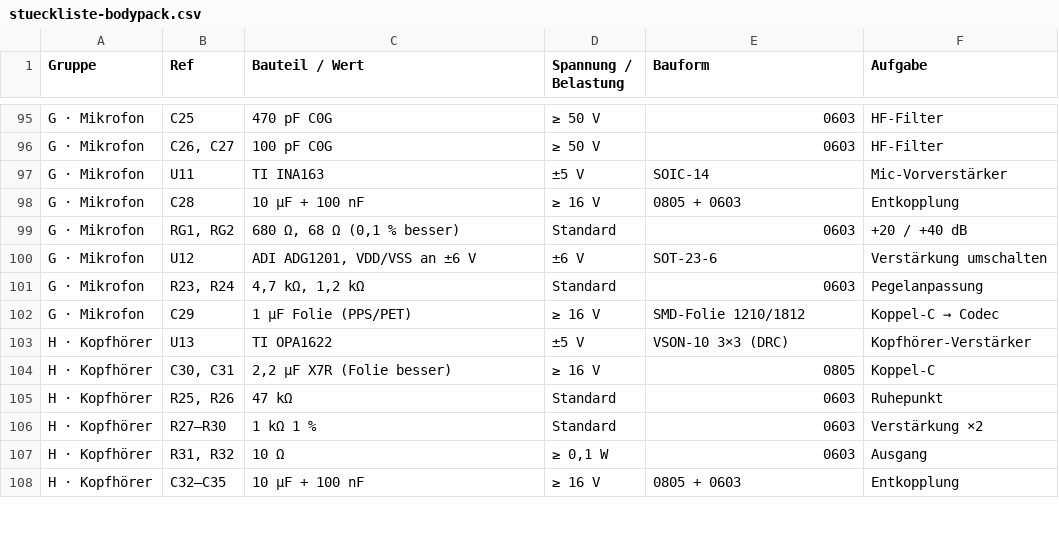
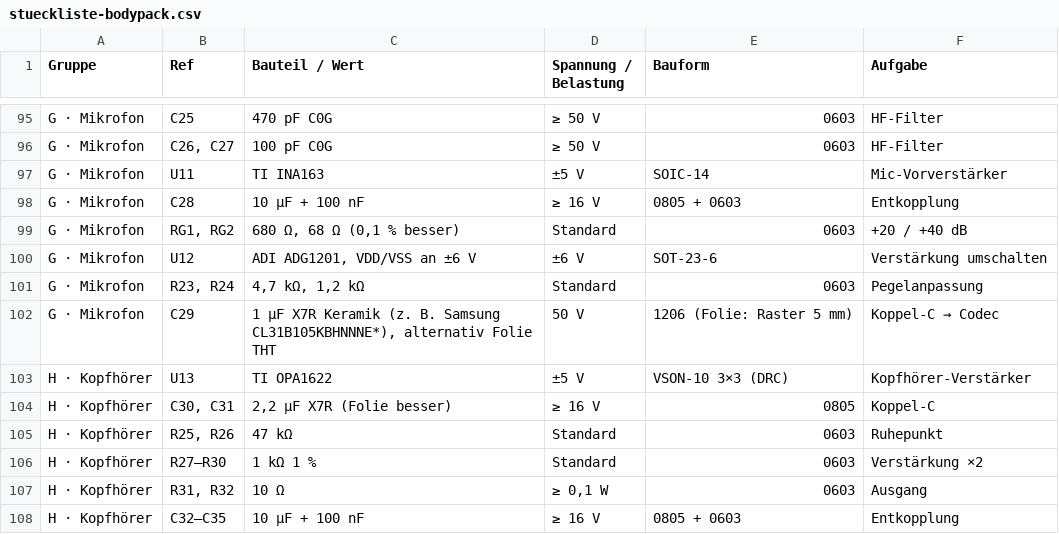
Before and after one commit to DeaDy0001/NR_Intercom, a CSV file: docs/stueckliste-bodypack.csv, drawn as a sheet; only a part is shown, gaps mark what is left out.

```diff
--- a/docs/stueckliste-bodypack.csv
+++ b/docs/stueckliste-bodypack.csv
@@ -101,3 +101,3 @@
 "G · Mikrofon";"R23, R24";"4,7 kΩ, 1,2 kΩ";"Standard";"0603";"Pegelanpassung"
-"G · Mikrofon";"C29";"1 µF Folie (PPS/PET)";"≥ 16 V";"SMD-Folie 1210/1812";"Koppel-C → Codec"
+"G · Mikrofon";"C29";"1 µF X7R Keramik (z. B. Samsung CL31B105KBHNNNE*), alternativ Folie THT";"50 V";"1206 (Folie: Raster 5 mm)";"Koppel-C → Codec"
 "H · Kopfhörer";"U13";"TI OPA1622";"±5 V";"VSON-10 3×3 (DRC)";"Kopfhörer-Verstärker"
```
Also changed, not shown: 1 other file.
